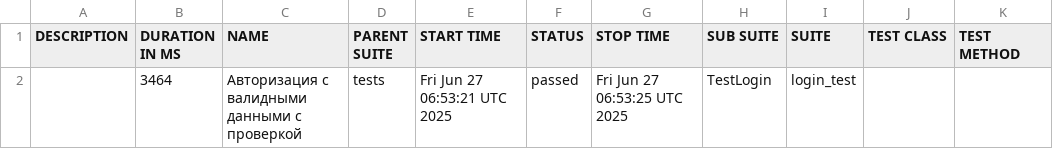
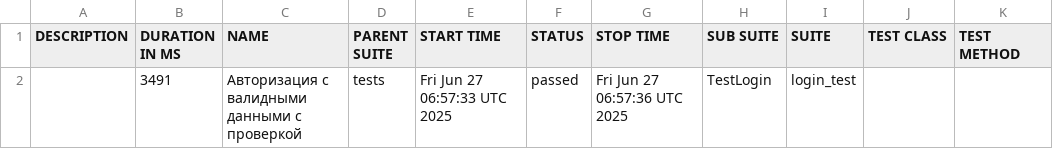
Before and after one commit to BogdanDyukov/UIAutomationProject, a CSV file: data/suites.csv, drawn as a sheet.

```diff
--- a/data/suites.csv
+++ b/data/suites.csv
@@ -1,2 +1,2 @@
 "DESCRIPTION","DURATION IN MS","NAME","PARENT SUITE","START TIME","STATUS","STOP TIME","SUB SUITE","SUITE","TEST CLASS","TEST METHOD"
-"","3464","Авторизация с валидными данными с проверкой","tests","Fri Jun 27 06:53:21 UTC 2025","passed","Fri Jun 27 06:53:25 UTC 2025","TestLogin","login_test","",""
+"","3491","Авторизация с валидными данными с проверкой","tests","Fri Jun 27 06:57:33 UTC 2025","passed","Fri Jun 27 06:57:36 UTC 2025","TestLogin","login_test","",""
```
Also changed, not shown: 24 other files.
